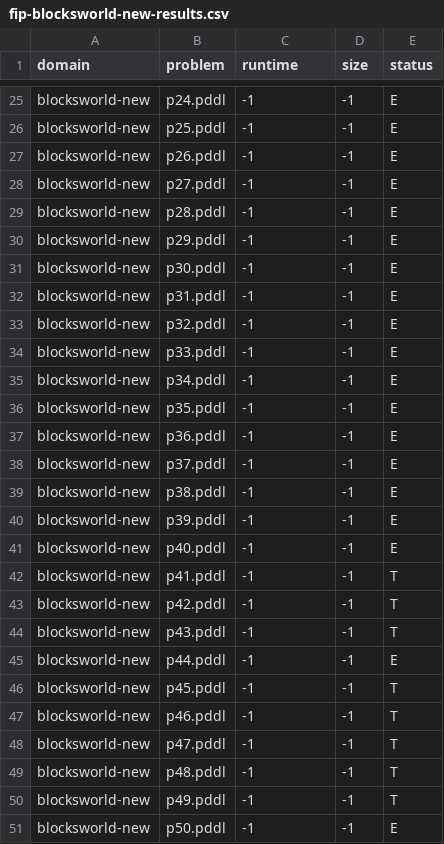
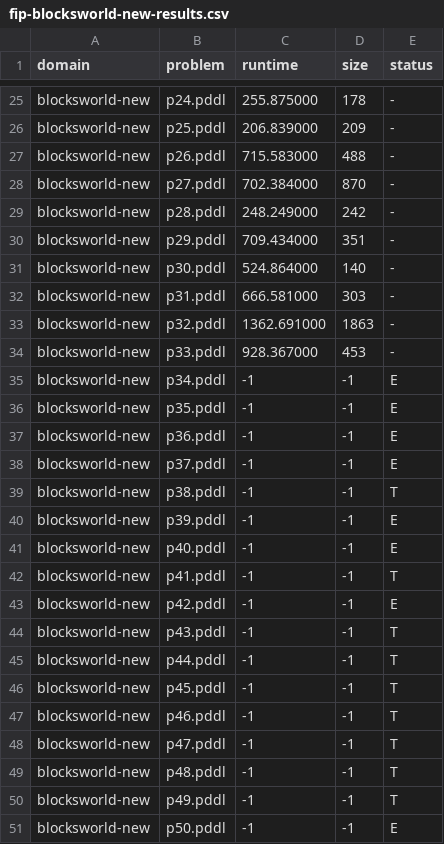
Before and after one commit to QuMuLab/planner-for-relevant-policies, a CSV file: fond-benchmarks/RESULTS/fip-blocksworld-new-results.csv, drawn as a sheet; only a part is shown, gaps mark what is left out; the diff covers the shown part only; the diff names each change by its address in the sheet, - before the commit and + after, or states it on an @@ line.

```diff
--- a/fond-benchmarks/RESULTS/fip-blocksworld-new-results.csv
+++ b/fond-benchmarks/RESULTS/fip-blocksworld-new-results.csv
-C25 (runtime): -1
+C25 (runtime): 255.875000
-D25 (size): -1
+D25 (size): 178
-E25:E34 (status): E
+E25:E34 (status): -
-C26 (runtime): -1
+C26 (runtime): 206.839000
-D26 (size): -1
+D26 (size): 209
-C27 (runtime): -1
+C27 (runtime): 715.583000
-D27 (size): -1
+D27 (size): 488
-C28 (runtime): -1
+C28 (runtime): 702.384000
-D28 (size): -1
+D28 (size): 870
-C29 (runtime): -1
+C29 (runtime): 248.249000
-D29 (size): -1
+D29 (size): 242
-C30 (runtime): -1
+C30 (runtime): 709.434000
-D30 (size): -1
+D30 (size): 351
-C31 (runtime): -1
+C31 (runtime): 524.864000
-D31 (size): -1
+D31 (size): 140
-C32 (runtime): -1
+C32 (runtime): 666.581000
-D32 (size): -1
+D32 (size): 303
-C33 (runtime): -1
+C33 (runtime): 1362.691000
-D33 (size): -1
+D33 (size): 1863
-C34 (runtime): -1
+C34 (runtime): 928.367000
-D34 (size): -1
+D34 (size): 453
-E39 (status): E
+E39 (status): T
-E43 (status): T
+E43 (status): E
-E45 (status): E
+E45 (status): T
```
Also changed, not shown: 39 edited cells elsewhere in this file, fond-benchmarks/RESULTS/prp-blocksworld-new-results.csv, fond-benchmarks/RESULTS/prp-first-new-results.csv, 12 other files.
